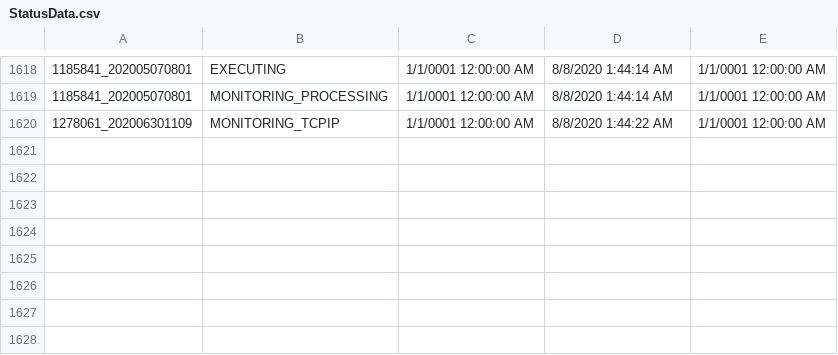
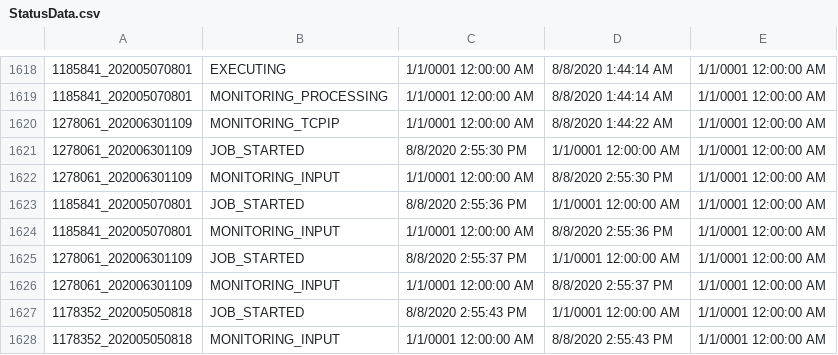
Before and after one commit to jimlundberg/Handler-Web-App, a CSV file: Handler/StatusData.csv, drawn as a sheet; only a part is shown, gaps mark what is left out; the diff names each change by its address in the sheet, - before the commit and + after, or states it on an @@ line.

```diff
--- a/Handler/StatusData.csv
+++ b/Handler/StatusData.csv
+row 1621: 1278061_202006301109 | JOB_STARTED | 8/8/2020 2:55:30 PM | 1/1/0001 12:00:00 AM | 1/1/0001 12:00:00 AM
+row 1622: 1278061_202006301109 | MONITORING_INPUT | 1/1/0001 12:00:00 AM | 8/8/2020 2:55:30 PM | 1/1/0001 12:00:00 AM
+row 1623: 1185841_202005070801 | JOB_STARTED | 8/8/2020 2:55:36 PM | 1/1/0001 12:00:00 AM | 1/1/0001 12:00:00 AM
+row 1624: 1185841_202005070801 | MONITORING_INPUT | 1/1/0001 12:00:00 AM | 8/8/2020 2:55:36 PM | 1/1/0001 12:00:00 AM
+row 1625: 1278061_202006301109 | JOB_STARTED | 8/8/2020 2:55:37 PM | 1/1/0001 12:00:00 AM | 1/1/0001 12:00:00 AM
+row 1626: 1278061_202006301109 | MONITORING_INPUT | 1/1/0001 12:00:00 AM | 8/8/2020 2:55:37 PM | 1/1/0001 12:00:00 AM
+row 1627: 1178352_202005050818 | JOB_STARTED | 8/8/2020 2:55:43 PM | 1/1/0001 12:00:00 AM | 1/1/0001 12:00:00 AM
+row 1628: 1178352_202005050818 | MONITORING_INPUT | 1/1/0001 12:00:00 AM | 8/8/2020 2:55:43 PM | 1/1/0001 12:00:00 AM
```
Also changed, not shown: 12 other files.
